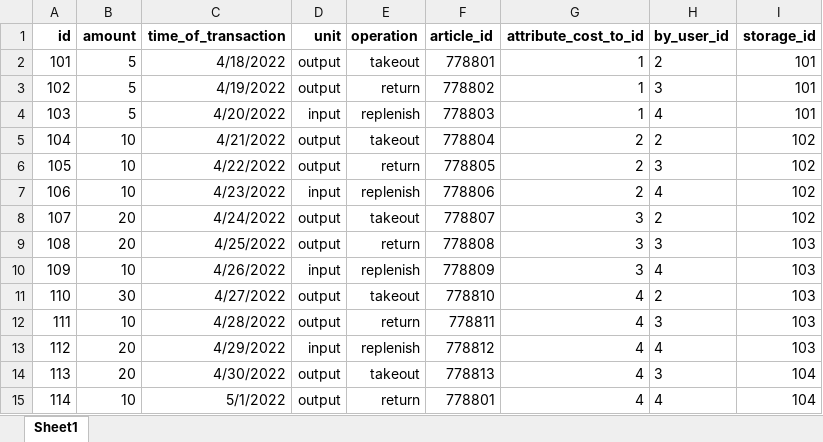
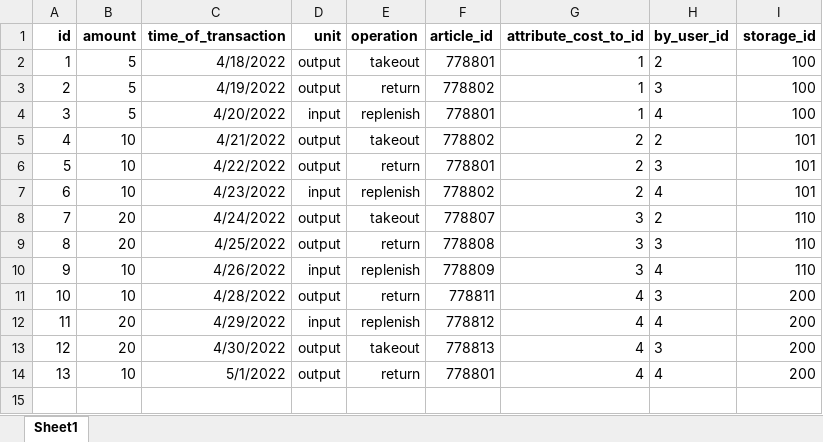
Before and after one commit to hugomartinbjork/TDDC88-Software-Engineering, an Excel workbook: Web/db_data/transactions.xlsx, sheet Sheet1, drawn as a sheet; values as stored, in another font and other column widths than the file's, no borders; removed rows and columns are numbered as before the commit, all else as after; the diff names each change by its address in the sheet, - before the commit and + after, or states it on an @@ line.

Commit message:
preparing data for repopulating the database in accordance to customer request

```diff
--- a/Web/db_data/transactions.xlsx (sheet Sheet1)
+++ b/Web/db_data/transactions.xlsx (sheet Sheet1)
@@ column A (id) renumbered from row 2 down @@
-I2:I4 (storage_id): 101
+I2:I4 (storage_id): 100
-F4 (article_id): 778803
+F4 (article_id): 778801
-F5 (article_id): 778804
+F5 (article_id): 778802
-I5:I7 (storage_id): 102
+I5:I7 (storage_id): 101
-F6 (article_id): 778805
+F6 (article_id): 778801
-F7 (article_id): 778806
+F7 (article_id): 778802
-I8 (storage_id): 102
+I8 (storage_id): 110
-I9:I10 (storage_id): 103
+I9:I10 (storage_id): 110
-row 11: 110 | 30 | 4/27/2022 | output | takeout | 778810 | 4 | 2 | 103
-I11:I12 (storage_id): 103
+I11:I12 (storage_id): 200
-I13:I14 (storage_id): 104
+I13:I14 (storage_id): 200
```
Also changed, not shown: Web/db_data/compartments.xlsx, Web/db_data/storages.xlsx, 3 other files.
